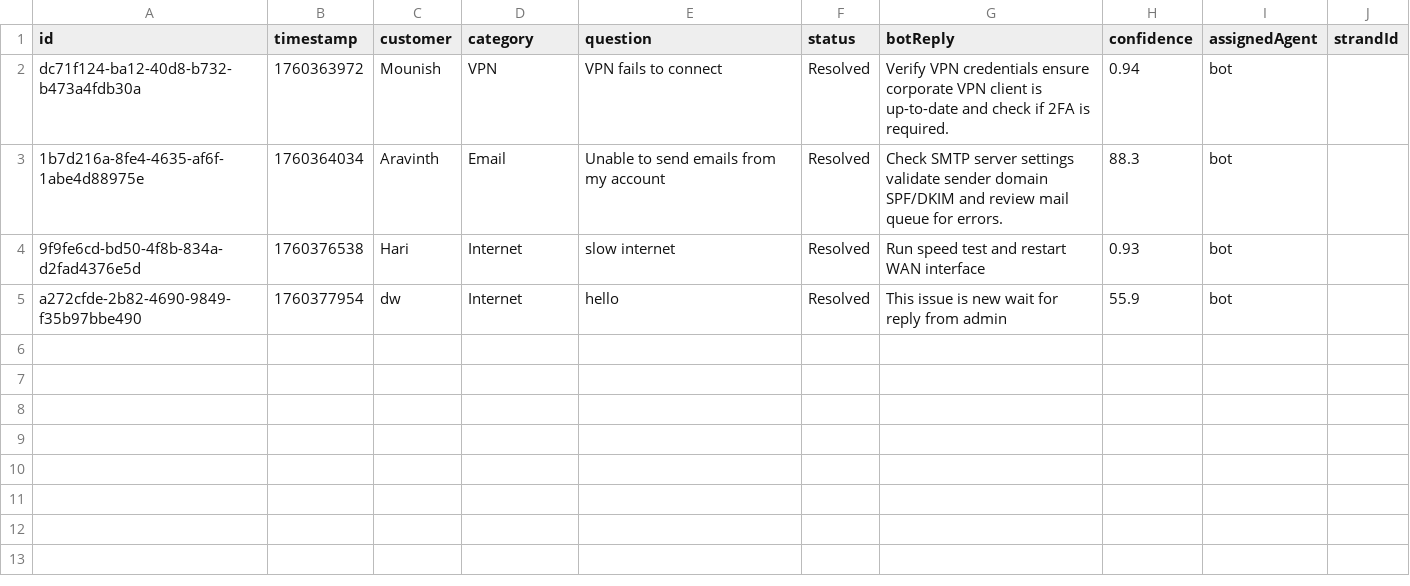
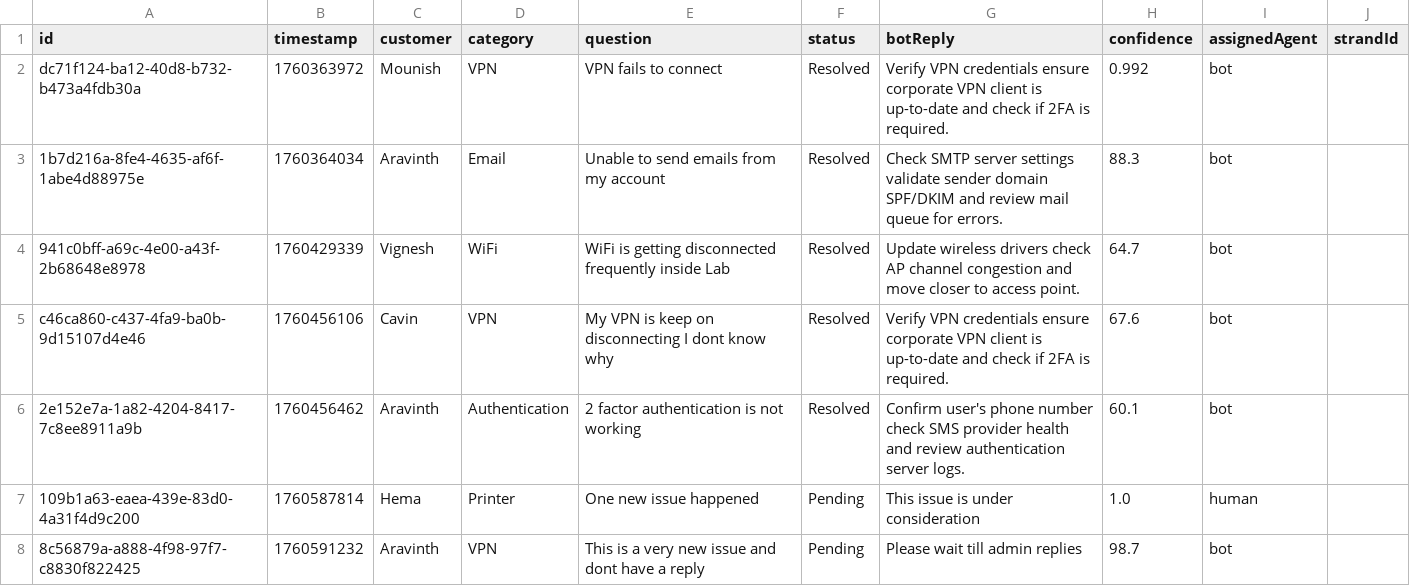
Before and after one commit to Aravinth1525/AI-Ticket-Hackathon, a CSV file: backend/tickets.csv, drawn as a sheet.

```diff
--- a/backend/tickets.csv
+++ b/backend/tickets.csv
@@ -1,5 +1,8 @@
 id,timestamp,customer,category,question,status,botReply,confidence,assignedAgent,strandId
-dc71f124-ba12-40d8-b732-b473a4fdb30a,1760363972,Mounish,VPN,VPN fails to connect,Resolved,Verify VPN credentials  ensure corporate VPN client is up-to-date  and check if 2FA is required.,0.94,bot,
+dc71f124-ba12-40d8-b732-b473a4fdb30a,1760363972,Mounish,VPN,VPN fails to connect,Resolved,Verify VPN credentials  ensure corporate VPN client is up-to-date  and check if 2FA is required.,0.992,bot,
 1b7d216a-8fe4-4635-af6f-1abe4d88975e,1760364034,Aravinth,Email,Unable to send emails from my account,Resolved,Check SMTP server settings  validate sender domain SPF/DKIM  and review mail queue for errors.,88.3,bot,
-9f9fe6cd-bd50-4f8b-834a-d2fad4376e5d,1760376538,Hari,Internet,slow internet,Resolved,Run speed test and restart WAN interface,0.93,bot,
-a272cfde-2b82-4690-9849-f35b97bbe490,1760377954,dw,Internet,hello,Resolved,This issue is new  wait for reply from admin,55.9,bot,
+941c0bff-a69c-4e00-a43f-2b68648e8978,1760429339,Vignesh,WiFi,WiFi is getting disconnected frequently inside Lab,Resolved,Update wireless drivers  check AP channel congestion  and move closer to access point.,64.7,bot,
+c46ca860-c437-4fa9-ba0b-9d15107d4e46,1760456106,Cavin,VPN,My VPN is keep on disconnecting  I dont know why,Resolved,Verify VPN credentials  ensure corporate VPN client is up-to-date  and check if 2FA is required.,67.6,bot,
+2e152e7a-1a82-4204-8417-7c8ee8911a9b,1760456462,Aravinth,Authentication,2 factor authentication is not working,Resolved,Confirm user's phone number  check SMS provider health  and review authentication server logs.,60.1,bot,
+109b1a63-eaea-439e-83d0-4a31f4d9c200,1760587814,Hema,Printer,One new issue happened,Pending,This issue is under consideration,1.0,human,
+8c56879a-a888-4f98-97f7-c8830f822425,1760591232,Aravinth,VPN,This is a very new issue and dont have a reply,Pending,Please wait till admin replies,98.7,bot,
```
Also changed, not shown: ai-service/data/memory.csv, backend/data/memory.csv, 7 other files.
